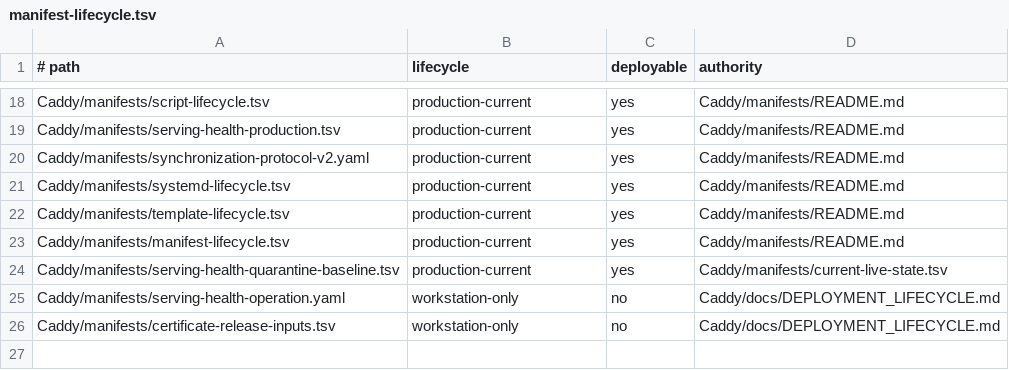
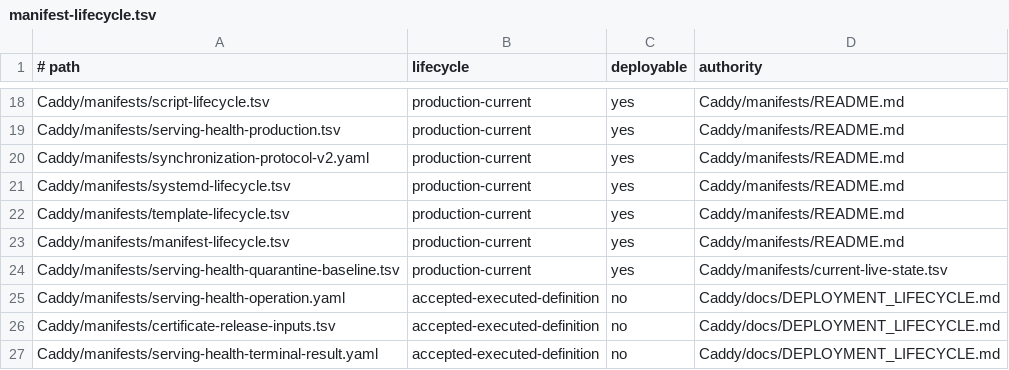
Before and after one commit to Racerx323/homelab-server-configs, a TSV file: Caddy/manifests/manifest-lifecycle.tsv, drawn as a sheet; only a part is shown, gaps mark what is left out.

```diff
--- a/Caddy/manifests/manifest-lifecycle.tsv
+++ b/Caddy/manifests/manifest-lifecycle.tsv
@@ -24,3 +24,4 @@ Caddy/manifests/manifest-lifecycle.tsv	production-current	yes	Caddy/manifests/RE
 Caddy/manifests/serving-health-quarantine-baseline.tsv	production-current	yes	Caddy/manifests/current-live-state.tsv
-Caddy/manifests/serving-health-operation.yaml	workstation-only	no	Caddy/docs/DEPLOYMENT_LIFECYCLE.md
-Caddy/manifests/certificate-release-inputs.tsv	workstation-only	no	Caddy/docs/DEPLOYMENT_LIFECYCLE.md
+Caddy/manifests/serving-health-operation.yaml	accepted-executed-definition	no	Caddy/docs/DEPLOYMENT_LIFECYCLE.md
+Caddy/manifests/certificate-release-inputs.tsv	accepted-executed-definition	no	Caddy/docs/DEPLOYMENT_LIFECYCLE.md
+Caddy/manifests/serving-health-terminal-result.yaml	accepted-executed-definition	no	Caddy/docs/DEPLOYMENT_LIFECYCLE.md
```
Also changed, not shown: Caddy/manifests/accepted-live-artifacts.tsv, Caddy/manifests/caddy-release-source.tsv, 29 other files.
